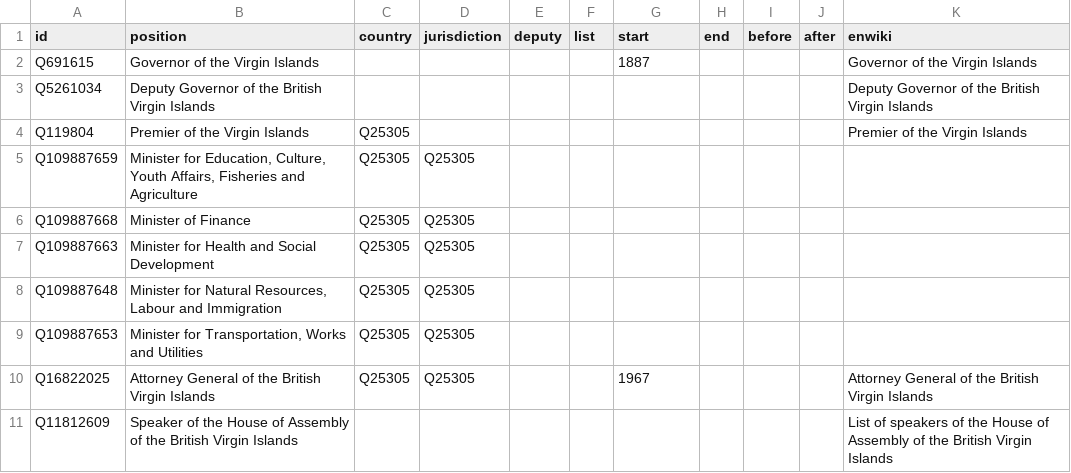
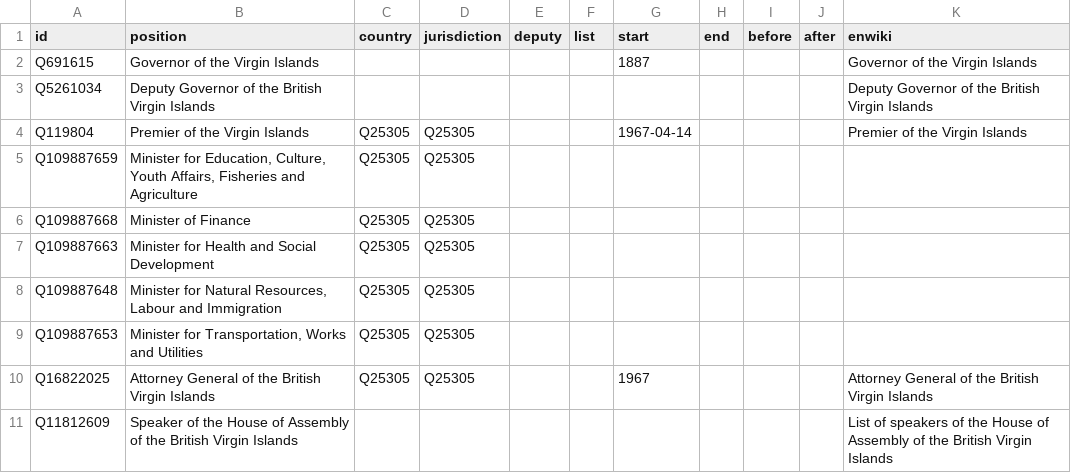
Before and after one commit to every-politician-scrapers/bvi-ministers, a CSV file: html/positions.csv, drawn as a sheet.

Commit message:
PCB update

```diff
--- a/html/positions.csv
+++ b/html/positions.csv
@@ -3,3 +3,3 @@ Q691615,Governor of the Virgin Islands,,,,,1887,,,,Governor of the Virgin Island
 Q5261034,Deputy Governor of the British Virgin Islands,,,,,,,,,Deputy Governor of the British Virgin Islands
-Q119804,Premier of the Virgin Islands,Q25305,,,,,,,,Premier of the Virgin Islands
+Q119804,Premier of the Virgin Islands,Q25305,Q25305,,,1967-04-14,,,,Premier of the Virgin Islands
 Q109887659,"Minister for Education, Culture, Youth Affairs, Fisheries and Agriculture",Q25305,Q25305,,,,,,,
```
